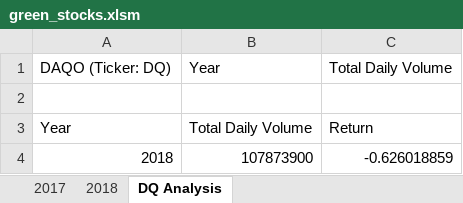
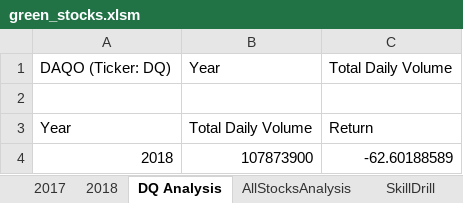
Before and after one commit to vasudha-git02/Stock-Analysis, an Excel workbook: green_stocks.xlsm, sheet DQ Analysis, drawn as a sheet; values as stored, in another font and other column widths than the file's, no borders; the diff names each change by its address in the sheet, - before the commit and + after, or states it on an @@ line.

```diff
--- a/green_stocks.xlsm (sheet DQ Analysis)
+++ b/green_stocks.xlsm (sheet DQ Analysis)
+sheet tab: AllStocksAnalysis
+sheet tab: SkillDrill
-C4: -0.626018859
+C4: -62.60188589
```
